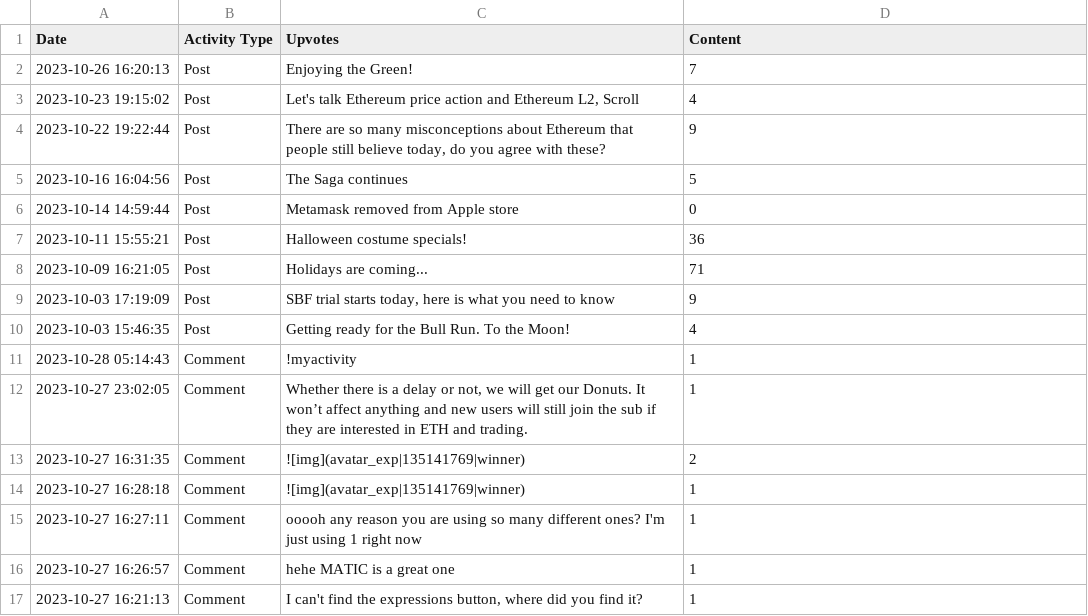
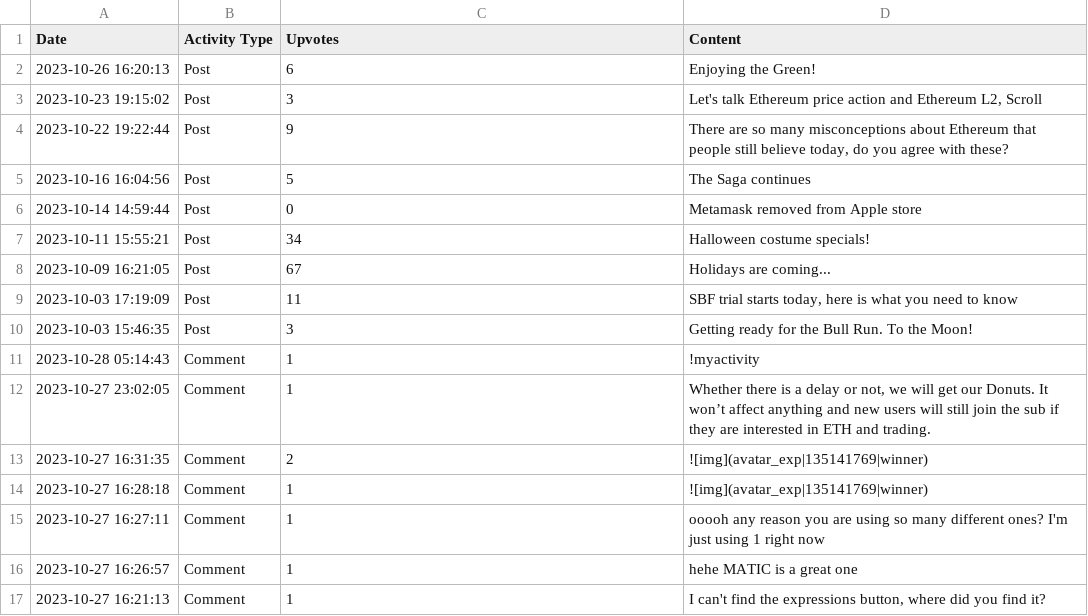
Before and after one commit to Defiboydonut/activity_csv, a CSV file: data/bzzking_activity.csv, drawn as a sheet; only a part is shown; the diff covers the shown part only.

Commit message:
Update activity CSV for bzzking

```diff
--- a/data/bzzking_activity.csv
+++ b/data/bzzking_activity.csv
@@ -1,17 +1,17 @@
 Date,Activity Type,Upvotes,Content
-2023-10-26 16:20:13,Post,Enjoying the Green!,7
-2023-10-23 19:15:02,Post,"Let's talk Ethereum price action and Ethereum L2, Scroll",4
-2023-10-22 19:22:44,Post,"There are so many misconceptions about Ethereum that people still believe today, do you agree with these?",9
-2023-10-16 16:04:56,Post,The Saga continues,5
-2023-10-14 14:59:44,Post,Metamask removed from Apple store,0
-2023-10-11 15:55:21,Post,Halloween costume specials!,36
-2023-10-09 16:21:05,Post,Holidays are coming...,71
-2023-10-03 17:19:09,Post,"SBF trial starts today, here is what you need to know",9
-2023-10-03 15:46:35,Post,Getting ready for the Bull Run. To the Moon!,4
-2023-10-28 05:14:43,Comment,!myactivity,1
-2023-10-27 23:02:05,Comment,"Whether there is a delay or not, we will get our Donuts. It won’t affect anything and new users will still join the sub if they are interested in ETH and trading.",1
-2023-10-27 16:31:35,Comment,![img](avatar_exp|135141769|winner),2
-2023-10-27 16:28:18,Comment,![img](avatar_exp|135141769|winner),1
-2023-10-27 16:27:11,Comment,ooooh any reason you are using so many different ones? I'm just using 1 right now,1
-2023-10-27 16:26:57,Comment,hehe MATIC is a great one,1
-2023-10-27 16:21:13,Comment,"I can't find the expressions button, where did you find it?",1
+2023-10-26 16:20:13,Post,6,Enjoying the Green!
+2023-10-23 19:15:02,Post,3,"Let's talk Ethereum price action and Ethereum L2, Scroll"
+2023-10-22 19:22:44,Post,9,"There are so many misconceptions about Ethereum that people still believe today, do you agree with these?"
+2023-10-16 16:04:56,Post,5,The Saga continues
+2023-10-14 14:59:44,Post,0,Metamask removed from Apple store
+2023-10-11 15:55:21,Post,34,Halloween costume specials!
+2023-10-09 16:21:05,Post,67,Holidays are coming...
+2023-10-03 17:19:09,Post,11,"SBF trial starts today, here is what you need to know"
+2023-10-03 15:46:35,Post,3,Getting ready for the Bull Run. To the Moon!
+2023-10-28 05:14:43,Comment,1,!myactivity
+2023-10-27 23:02:05,Comment,1,"Whether there is a delay or not, we will get our Donuts. It won’t affect anything and new users will still join the sub if they are interested in ETH and trading."
+2023-10-27 16:31:35,Comment,2,![img](avatar_exp|135141769|winner)
+2023-10-27 16:28:18,Comment,1,![img](avatar_exp|135141769|winner)
+2023-10-27 16:27:11,Comment,1,ooooh any reason you are using so many different ones? I'm just using 1 right now
+2023-10-27 16:26:57,Comment,1,hehe MATIC is a great one
+2023-10-27 16:21:13,Comment,1,"I can't find the expressions button, where did you find it?"
```
Also changed, not shown: 106 edited cells elsewhere in this file.
